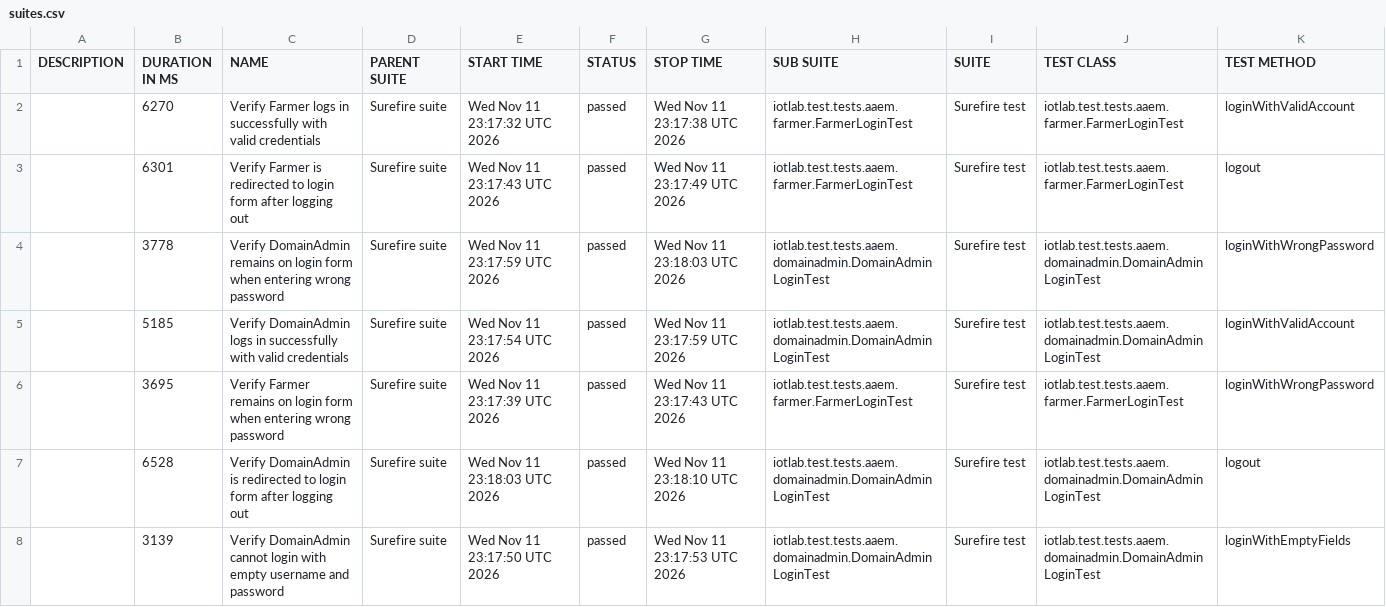
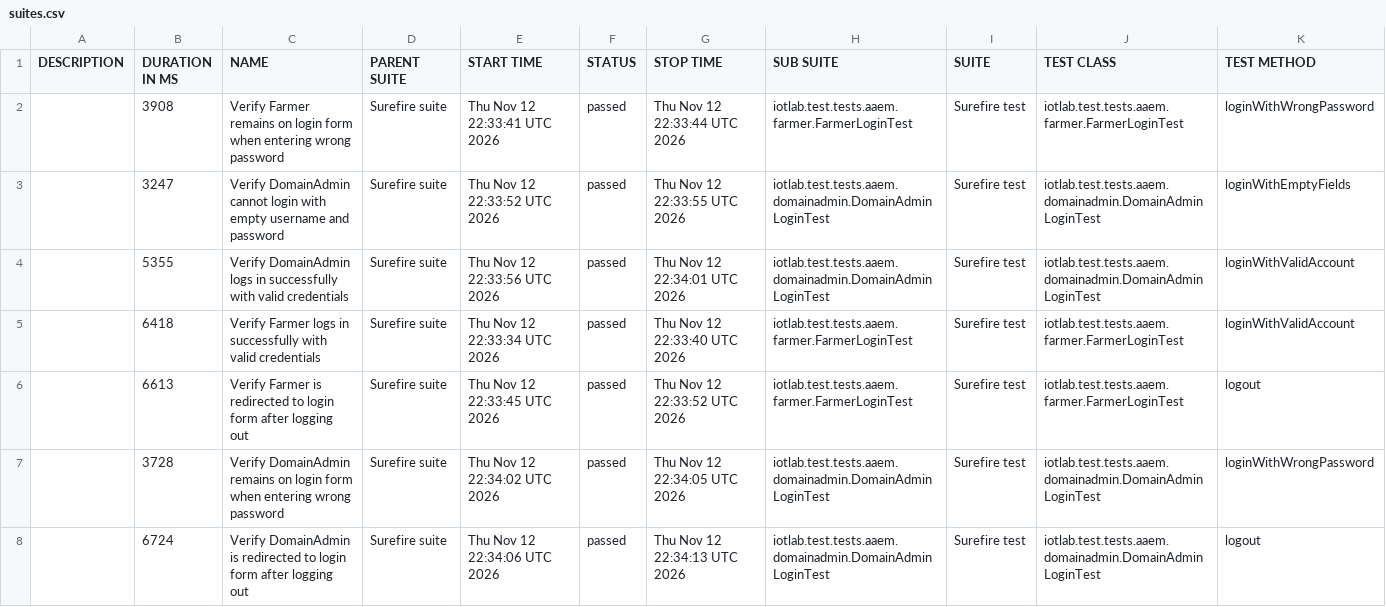
Before and after one commit to forgotmenet/Iotlab-Automation-Test, a CSV file: data/suites.csv, drawn as a sheet.

```diff
--- a/data/suites.csv
+++ b/data/suites.csv
@@ -1,8 +1,8 @@
 "DESCRIPTION","DURATION IN MS","NAME","PARENT SUITE","START TIME","STATUS","STOP TIME","SUB SUITE","SUITE","TEST CLASS","TEST METHOD"
-"","6270","Verify Farmer logs in successfully with valid credentials","Surefire suite","Wed Nov 11 23:17:32 UTC 2026","passed","Wed Nov 11 23:17:38 UTC 2026","iotlab.test.tests.aaem.farmer.FarmerLoginTest","Surefire test","iotlab.test.tests.aaem.farmer.FarmerLoginTest","loginWithValidAccount"
-"","6301","Verify Farmer is redirected to login form after logging out","Surefire suite","Wed Nov 11 23:17:43 UTC 2026","passed","Wed Nov 11 23:17:49 UTC 2026","iotlab.test.tests.aaem.farmer.FarmerLoginTest","Surefire test","iotlab.test.tests.aaem.farmer.FarmerLoginTest","logout"
-"","3778","Verify DomainAdmin remains on login form when entering wrong password","Surefire suite","Wed Nov 11 23:17:59 UTC 2026","passed","Wed Nov 11 23:18:03 UTC 2026","iotlab.test.tests.aaem.domainadmin.DomainAdminLoginTest","Surefire test","iotlab.test.tests.aaem.domainadmin.DomainAdminLoginTest","loginWithWrongPassword"
-"","5185","Verify DomainAdmin logs in successfully with valid credentials","Surefire suite","Wed Nov 11 23:17:54 UTC 2026","passed","Wed Nov 11 23:17:59 UTC 2026","iotlab.test.tests.aaem.domainadmin.DomainAdminLoginTest","Surefire test","iotlab.test.tests.aaem.domainadmin.DomainAdminLoginTest","loginWithValidAccount"
-"","3695","Verify Farmer remains on login form when entering wrong password","Surefire suite","Wed Nov 11 23:17:39 UTC 2026","passed","Wed Nov 11 23:17:43 UTC 2026","iotlab.test.tests.aaem.farmer.FarmerLoginTest","Surefire test","iotlab.test.tests.aaem.farmer.FarmerLoginTest","loginWithWrongPassword"
-"","6528","Verify DomainAdmin is redirected to login form after logging out","Surefire suite","Wed Nov 11 23:18:03 UTC 2026","passed","Wed Nov 11 23:18:10 UTC 2026","iotlab.test.tests.aaem.domainadmin.DomainAdminLoginTest","Surefire test","iotlab.test.tests.aaem.domainadmin.DomainAdminLoginTest","logout"
-"","3139","Verify DomainAdmin cannot login with empty username and password","Surefire suite","Wed Nov 11 23:17:50 UTC 2026","passed","Wed Nov 11 23:17:53 UTC 2026","iotlab.test.tests.aaem.domainadmin.DomainAdminLoginTest","Surefire test","iotlab.test.tests.aaem.domainadmin.DomainAdminLoginTest","loginWithEmptyFields"
+"","3908","Verify Farmer remains on login form when entering wrong password","Surefire suite","Thu Nov 12 22:33:41 UTC 2026","passed","Thu Nov 12 22:33:44 UTC 2026","iotlab.test.tests.aaem.farmer.FarmerLoginTest","Surefire test","iotlab.test.tests.aaem.farmer.FarmerLoginTest","loginWithWrongPassword"
+"","3247","Verify DomainAdmin cannot login with empty username and password","Surefire suite","Thu Nov 12 22:33:52 UTC 2026","passed","Thu Nov 12 22:33:55 UTC 2026","iotlab.test.tests.aaem.domainadmin.DomainAdminLoginTest","Surefire test","iotlab.test.tests.aaem.domainadmin.DomainAdminLoginTest","loginWithEmptyFields"
+"","5355","Verify DomainAdmin logs in successfully with valid credentials","Surefire suite","Thu Nov 12 22:33:56 UTC 2026","passed","Thu Nov 12 22:34:01 UTC 2026","iotlab.test.tests.aaem.domainadmin.DomainAdminLoginTest","Surefire test","iotlab.test.tests.aaem.domainadmin.DomainAdminLoginTest","loginWithValidAccount"
+"","6418","Verify Farmer logs in successfully with valid credentials","Surefire suite","Thu Nov 12 22:33:34 UTC 2026","passed","Thu Nov 12 22:33:40 UTC 2026","iotlab.test.tests.aaem.farmer.FarmerLoginTest","Surefire test","iotlab.test.tests.aaem.farmer.FarmerLoginTest","loginWithValidAccount"
+"","6613","Verify Farmer is redirected to login form after logging out","Surefire suite","Thu Nov 12 22:33:45 UTC 2026","passed","Thu Nov 12 22:33:52 UTC 2026","iotlab.test.tests.aaem.farmer.FarmerLoginTest","Surefire test","iotlab.test.tests.aaem.farmer.FarmerLoginTest","logout"
+"","3728","Verify DomainAdmin remains on login form when entering wrong password","Surefire suite","Thu Nov 12 22:34:02 UTC 2026","passed","Thu Nov 12 22:34:05 UTC 2026","iotlab.test.tests.aaem.domainadmin.DomainAdminLoginTest","Surefire test","iotlab.test.tests.aaem.domainadmin.DomainAdminLoginTest","loginWithWrongPassword"
+"","6724","Verify DomainAdmin is redirected to login form after logging out","Surefire suite","Thu Nov 12 22:34:06 UTC 2026","passed","Thu Nov 12 22:34:13 UTC 2026","iotlab.test.tests.aaem.domainadmin.DomainAdminLoginTest","Surefire test","iotlab.test.tests.aaem.domainadmin.DomainAdminLoginTest","logout"
```
Also changed, not shown: 28 other files.
